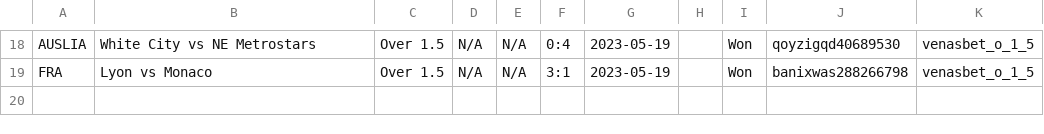
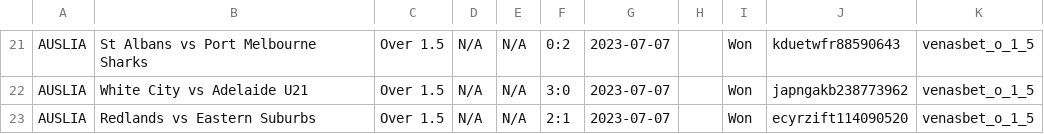
Before and after one commit to tecpg/delay_kbt_bot, a CSV file: venasbet_over_1_5data.csv, drawn as a sheet; only a part is shown, gaps mark what is left out; addresses are those after the commit; the diff covers the shown part only; the diff names each change by its address in the sheet, - before the commit and + after, or states it on an @@ line.

```diff
--- a/venasbet_over_1_5data.csv
+++ b/venasbet_over_1_5data.csv
-B21: White City vs NE Metrostars
+B21: St Albans vs Port Melbourne Sharks
-F21: 0:4
+F21: 0:2
-G21:G22: 2023-05-19
+G21:G22: 2023-07-07
-J21: qoyzigqd40689530
+J21: kduetwfr88590643
-A22: FRA
+A22: AUSLIA
-B22: Lyon vs Monaco
+B22: White City vs Adelaide U21
-F22: 3:1
+F22: 3:0
-J22: banixwas288266798
+J22: japngakb238773962
+row 23: AUSLIA | Redlands vs Eastern Suburbs | Over 1.5 | N/A | N/A | 2:1 | 2023-07-07 |  | Won | ecyrzift114090520 | venasbet_o_1_5
```
Also changed, not shown: 7 added rows, 4 removed rows and 58 edited cells elsewhere in this file, 1 other file.
